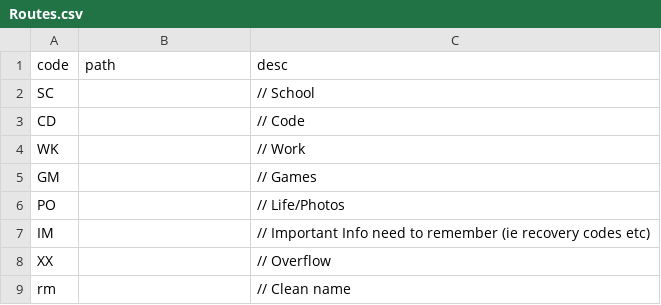
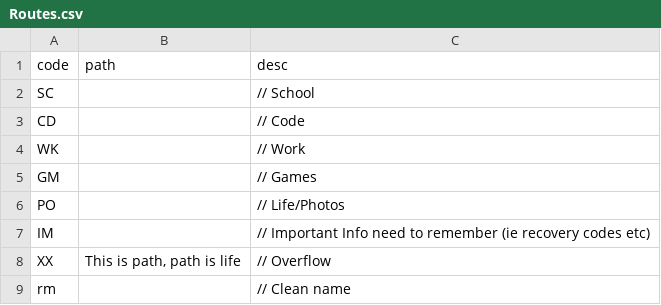
Before and after one commit to hgreen777/Automatic-File-Organisation, a CSV file: Routes.csv, drawn as a sheet; the diff names each change by its address in the sheet, - before the commit and + after, or states it on an @@ line.

```diff
--- a/Routes.csv
+++ b/Routes.csv
-B8 (path): (empty)
+B8 (path): This is path, path is life
```
Also changed, not shown: 1 other file.
